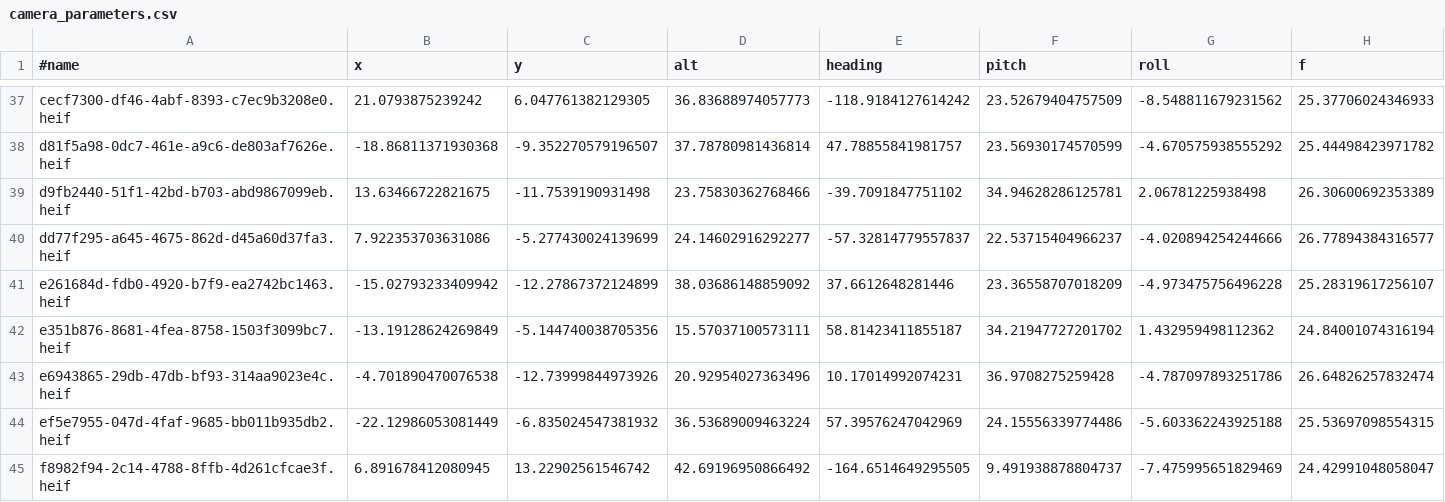
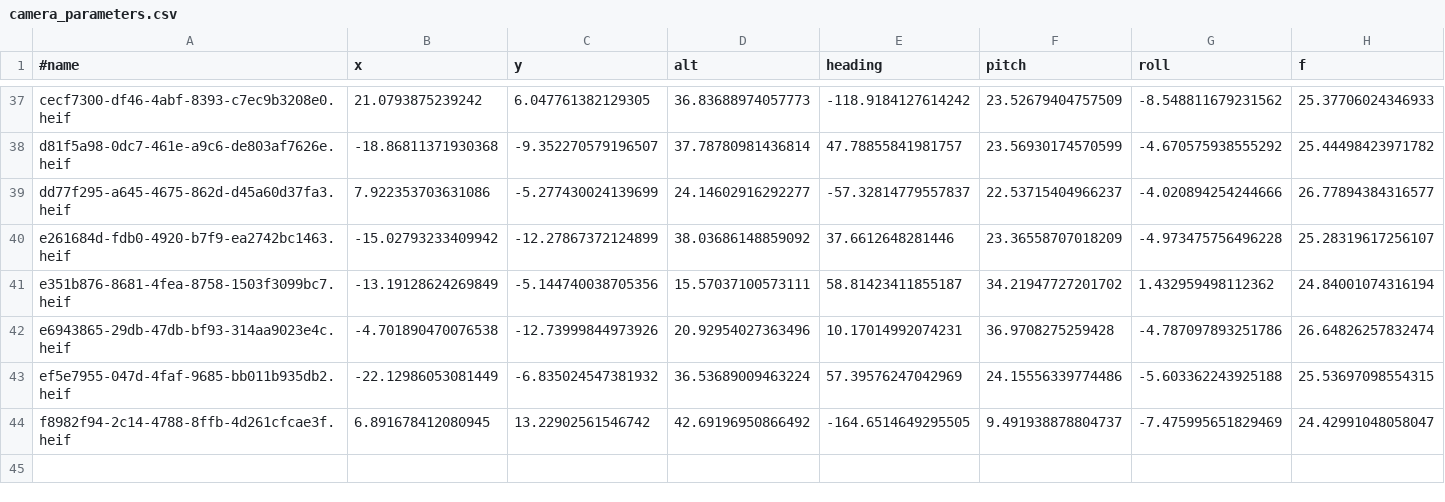
Before and after one commit to saphalpdyl/depth-map-from-RC-point-cloud, a CSV file: sample/camera_parameters.csv, drawn as a sheet; only a part is shown, gaps mark what is left out; rows hold the shown columns only; the diff names each change by its address in the sheet, - before the commit and + after, or states it on an @@ line.

Commit message:
fix: program crashes because xmp metadata is missing for one camera instance

```diff
--- a/sample/camera_parameters.csv
+++ b/sample/camera_parameters.csv
-row 39: d9fb2440-51f1-42bd-b703-abd9867099eb.heif | 13.63466722821675 | -11.7539190931498 | 23.75830362768466 | -39.7091847751102 | 34.94628286125781 | 2.06781225938498 | 26.30600692353389
```
Also changed, not shown: 1 other file.
